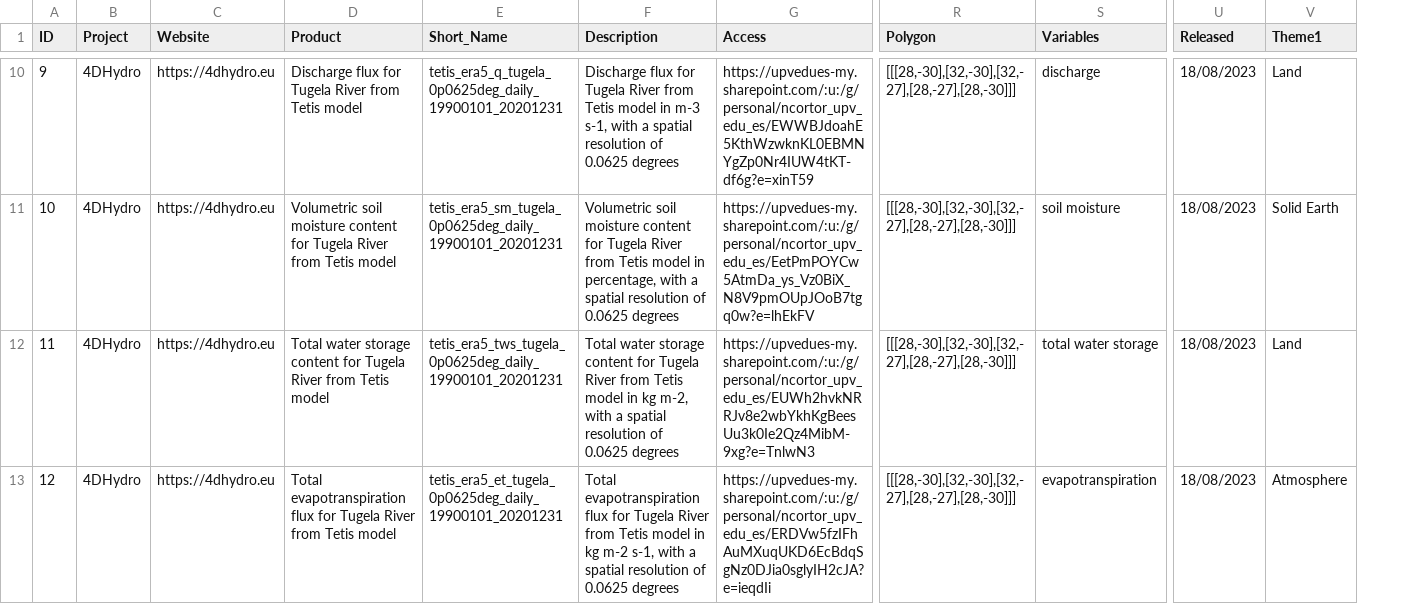
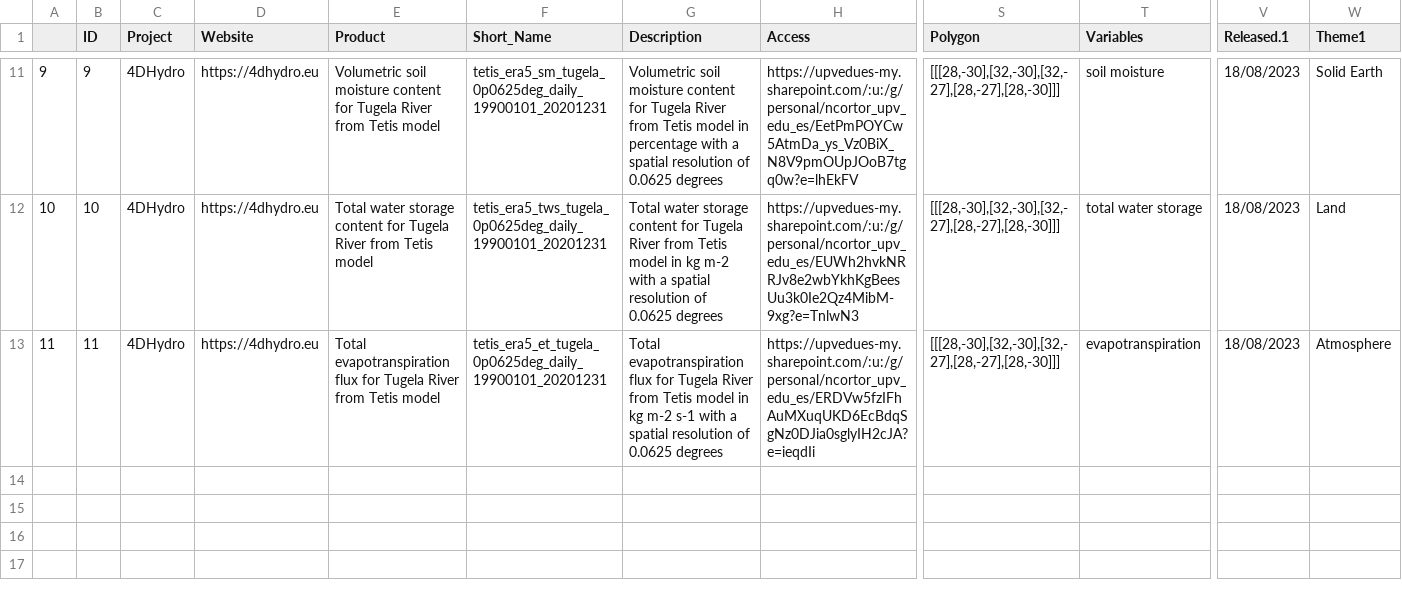
Before and after one commit to okoko-cs/4dhydro-open-science-catalog-metadata, a CSV file: csv/Products.csv, drawn as a sheet; only a part is shown, gaps mark what is left out; removed rows and columns are numbered as before the commit, all else as after; rows hold the shown columns only; the diff covers the shown part only; the diff names each change by its address in the sheet, - before the commit and + after, or states it on an @@ line.

Commit message:
quotation marks have been unset in the description, the website, and the access

```diff
--- a/csv/Products.csv
+++ b/csv/Products.csv
+column A, rows 11-13: 9 | 10 | 11
-V1: Released
+V1: Released.1
-E11 (Product): Discharge flux for Tugela…
+E11 (Product): Volumetric soil moisture content for Tugela…
-F11 (Short_Name): tetis_era5_q_tugela_0p0625deg_daily_19900101_20201231
+F11 (Short_Name): tetis_era5_sm_tugela_0p0625deg_daily_19900101_20201231
-G11 (Description): Discharge flux for Tugela River from Tetis model in m-3 s-1, with a…
+G11 (Description): Volumetric soil moisture content for Tugela River from Tetis model in percentage with a…
-H11 (Access): https://upvedues-my.sharepoint.com/:u:/g/personal/ncortor_upv_edu_es/EWWBJdoahE5KthWzwknKL0EBMNYgZp0Nr4IUW4tKT-df6g?e=xinT59
+H11 (Access): https://upvedues-my.sharepoint.com/:u:/g/personal/ncortor_upv_edu_es/EetPmPOYCw5AtmDa_ys_Vz0BiX_N8V9pmOUpJOoB7tgq0w?e=lhEkFV
-T11 (Variables): discharge
+T11 (Variables): soil moisture
-W11 (Theme1): Land
+W11 (Theme1): Solid Earth
-E12 (Product): Volumetric soil moisture content for…
+E12 (Product): Total water storage content for…
-F12 (Short_Name): tetis_era5_sm_tugela_0p0625deg_daily_19900101_20201231
+F12 (Short_Name): tetis_era5_tws_tugela_0p0625deg_daily_19900101_20201231
-G12 (Description): Volumetric soil moisture content for Tugela River from Tetis model in percentage, with a…
+G12 (Description): Total water storage content for Tugela River from Tetis model in kg m-2 with a…
-H12 (Access): https://upvedues-my.sharepoint.com/:u:/g/personal/ncortor_upv_edu_es/EetPmPOYCw5AtmDa_ys_Vz0BiX_N8V9pmOUpJOoB7tgq0w?e=lhEkFV
+H12 (Access): https://upvedues-my.sharepoint.com/:u:/g/personal/ncortor_upv_edu_es/EUWh2hvkNRRJv8e2wbYkhKgBeesUu3k0Ie2Qz4MibM-9xg?e=TnlwN3
-T12 (Variables): soil moisture
+T12 (Variables): total water storage
-W12 (Theme1): Solid Earth
+W12 (Theme1): Land
-E13 (Product): Total water storage content for Tugela…
+E13 (Product): Total evapotranspiration flux for Tugela…
-F13 (Short_Name): tetis_era5_tws_tugela_0p0625deg_daily_19900101_20201231
+F13 (Short_Name): tetis_era5_et_tugela_0p0625deg_daily_19900101_20201231
-G13 (Description): Total water storage content for Tugela River from Tetis model in kg m-2, with a…
+G13 (Description): Total evapotranspiration flux for Tugela River from Tetis model in kg m-2 s-1 with a…
-H13 (Access): https://upvedues-my.sharepoint.com/:u:/g/personal/ncortor_upv_edu_es/EUWh2hvkNRRJv8e2wbYkhKgBeesUu3k0Ie2Qz4MibM-9xg?e=TnlwN3
+H13 (Access): https://upvedues-my.sharepoint.com/:u:/g/personal/ncortor_upv_edu_es/ERDVw5fzIFhAuMXuqUKD6EcBdqSgNz0DJia0sglyIH2cJA?e=ieqdIi
-T13 (Variables): total water storage
+T13 (Variables): evapotranspiration
-W13 (Theme1): Land
+W13 (Theme1): Atmosphere
-row 13: 12 | 4DHydro | https://4dhydro.eu | Total evapotranspiration flux for Tugela River from Tetis model | tetis_era5_et_tugela_0p0625deg_daily_19900101_20201231 | Total evapotranspiration flux for Tugela River from Tetis model in kg m-2 s-1, with a spatial resolution of 0.0625 degrees | https://upvedues-my.sharepoint.com/:u:/g/personal/ncortor_upv_edu_es/ERDVw5fzIFhAuMXuqUKD6EcBdqSgNz0DJia0sglyIH2cJA?e=ieqdIi | [[[28,-30],[32,-30],[32,-27],[28,-27],[28,-30]]] | evapotranspiration | 18/08/2023 | Atmosphere
```
Also changed, not shown: 1 added row and 54 edited cells elsewhere in this file.
